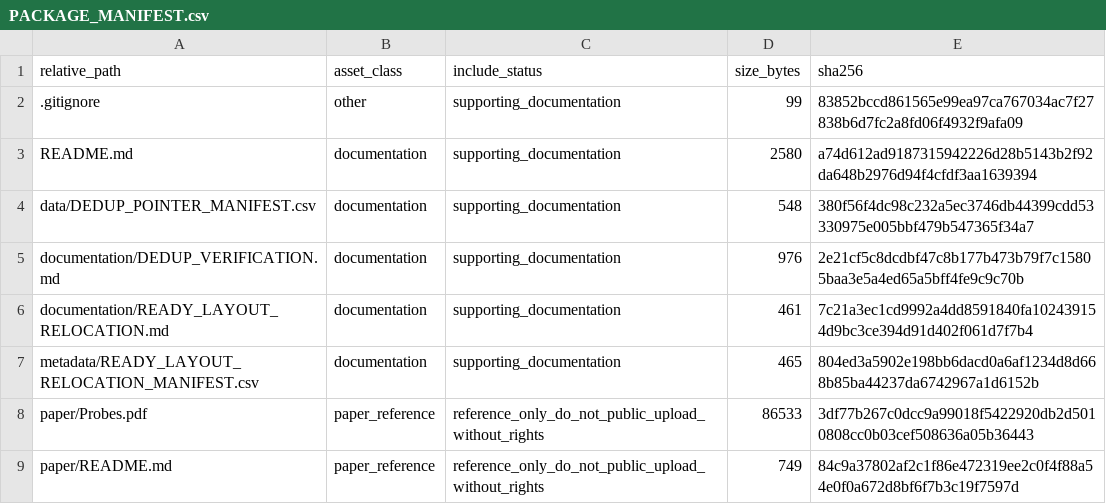
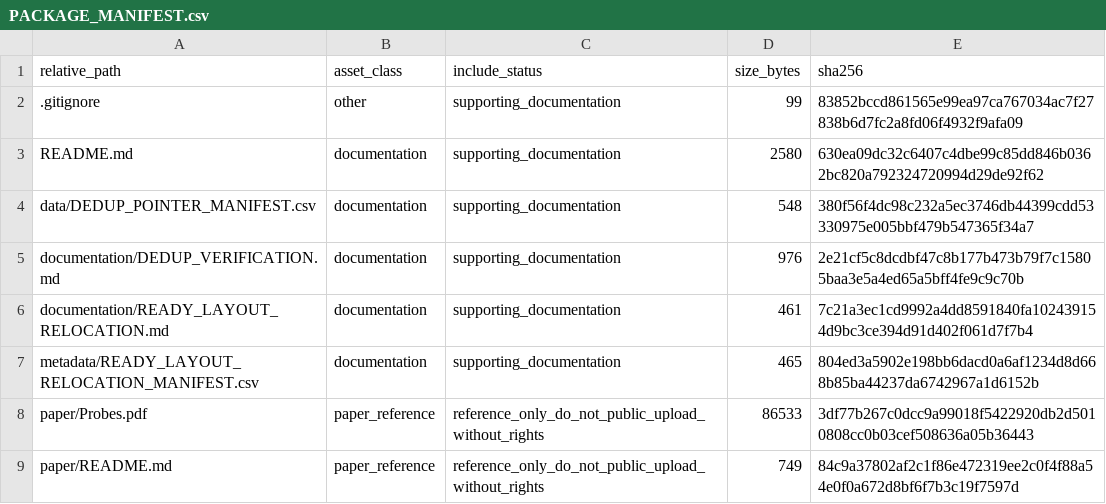
Before and after one commit to dlevinson/paper-2002-01-the-economics-of-traveler-information-from-probes, a CSV file: PACKAGE_MANIFEST.csv, drawn as a sheet.

Commit message:
Initial local package snapshot

```diff
--- a/PACKAGE_MANIFEST.csv
+++ b/PACKAGE_MANIFEST.csv
@@ -2,3 +2,3 @@ relative_path,asset_class,include_status,size_bytes,sha256
 .gitignore,other,supporting_documentation,99,83852bccd861565e99ea97ca767034ac7f27838b6d7fc2a8fd06f4932f9afa09
-README.md,documentation,supporting_documentation,2580,a74d612ad9187315942226d28b5143b2f92da648b2976d94f4cfdf3aa1639394
+README.md,documentation,supporting_documentation,2580,630ea09dc32c6407c4dbe99c85dd846b0362bc820a792324720994d29de92f62
 data/DEDUP_POINTER_MANIFEST.csv,documentation,supporting_documentation,548,380f56f4dc98c232a5ec3746db44399cdd53330975e005bbf479b547365f34a7
```
Also changed, not shown: 3 other files.
